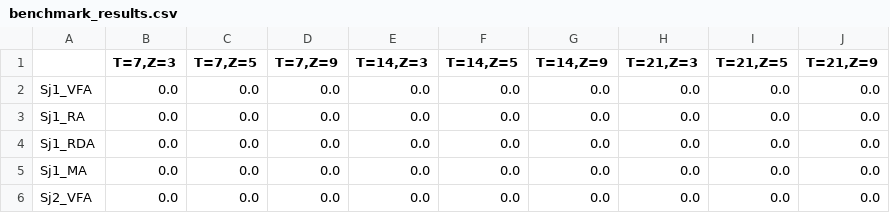
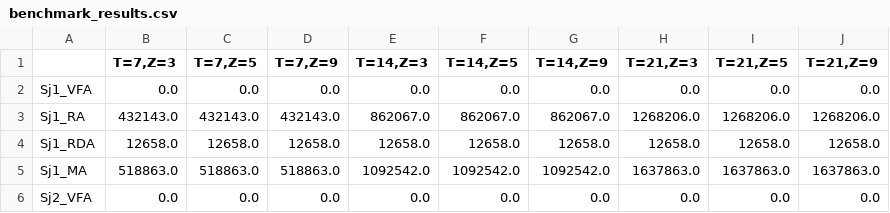
Before and after one commit to JasonDylan/MDP, a CSV file: data/benchmark_results.csv, drawn as a sheet; only a part is shown; the diff covers the shown part only.

```diff
--- a/data/benchmark_results.csv
+++ b/data/benchmark_results.csv
@@ -2,5 +2,5 @@
 Sj1_VFA,0.0,0.0,0.0,0.0,0.0,0.0,0.0,0.0,0.0
-Sj1_RA,0.0,0.0,0.0,0.0,0.0,0.0,0.0,0.0,0.0
-Sj1_RDA,0.0,0.0,0.0,0.0,0.0,0.0,0.0,0.0,0.0
-Sj1_MA,0.0,0.0,0.0,0.0,0.0,0.0,0.0,0.0,0.0
+Sj1_RA,432143.0,432143.0,432143.0,862067.0,862067.0,862067.0,1268206.0,1268206.0,1268206.0
+Sj1_RDA,12658.0,12658.0,12658.0,12658.0,12658.0,12658.0,12658.0,12658.0,12658.0
+Sj1_MA,518863.0,518863.0,518863.0,1092542.0,1092542.0,1092542.0,1637863.0,1637863.0,1637863.0
 Sj2_VFA,0.0,0.0,0.0,0.0,0.0,0.0,0.0,0.0,0.0
```
Also changed, not shown: 108 edited cells elsewhere in this file, 2 other files.
